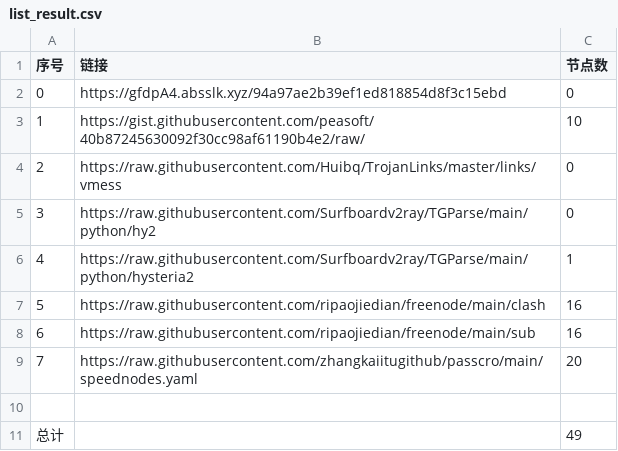
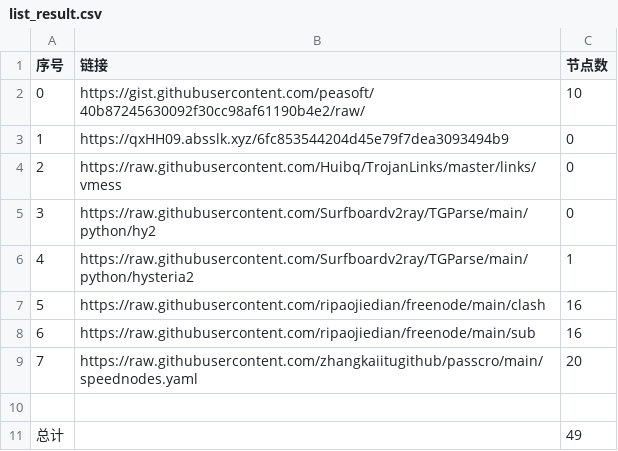
Before and after one commit to dqt081228OHVGFY/NoMoreWalls, a CSV file: list_result.csv, drawn as a sheet.

```diff
--- a/list_result.csv
+++ b/list_result.csv
@@ -1,4 +1,4 @@
 序号,链接,节点数
-0,https://gfdpA4.absslk.xyz/94a97ae2b39ef1ed818854d8f3c15ebd,0
-1,https://gist.githubusercontent.com/peasoft/40b87245630092f30cc98af61190b4e2/raw/,10
+0,https://gist.githubusercontent.com/peasoft/40b87245630092f30cc98af61190b4e2/raw/,10
+1,https://qxHH09.absslk.xyz/6fc853544204d45e79f7dea3093494b9,0
 2,https://raw.githubusercontent.com/Huibq/TrojanLinks/master/links/vmess,0
```
Also changed, not shown: 3 other files.
